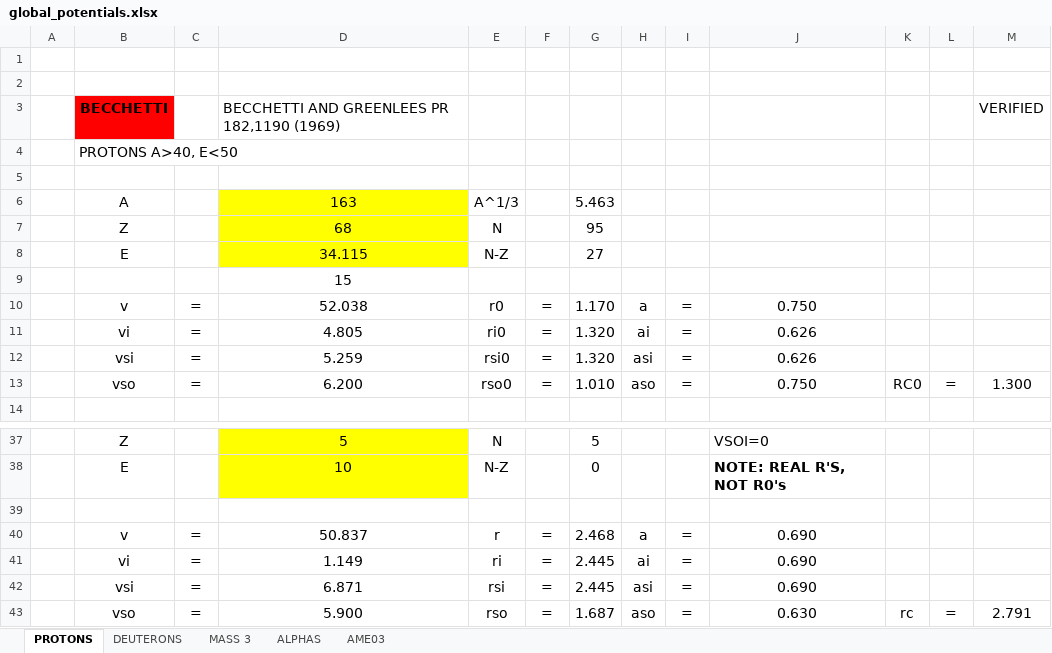
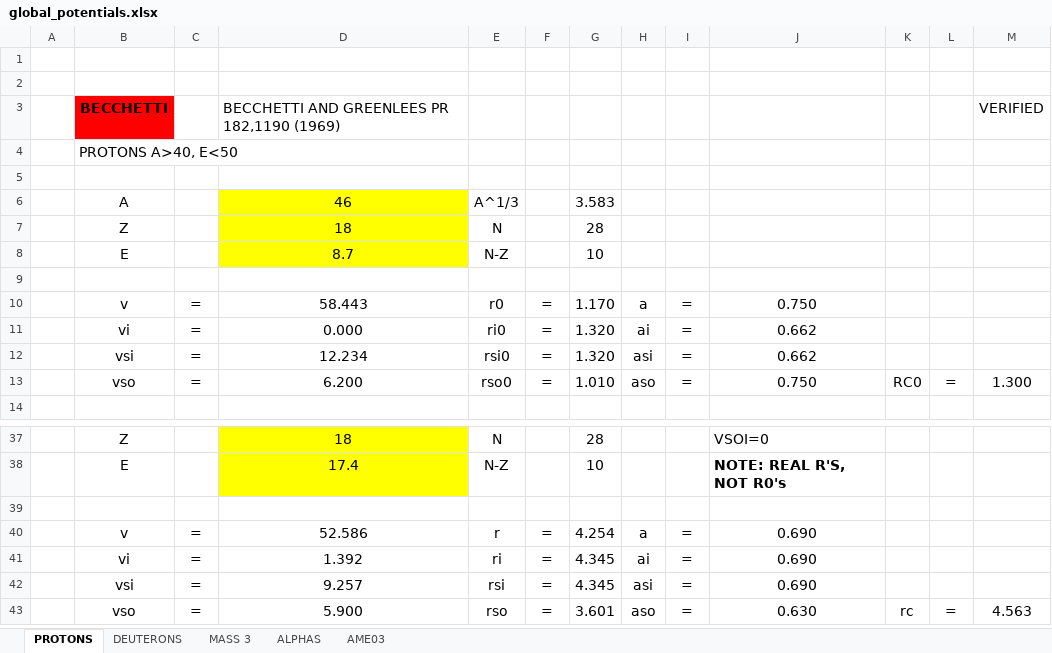
Before and after one commit to danielebrugnara/Analysis, an Excel workbook: Utilities/Reactions/global_potentials.xlsx, sheet PROTONS, drawn as a sheet; only a part is shown, gaps mark what is left out; values as stored, in another font and other column widths than the file's, no borders; the diff covers the shown part only; the diff names each change by its address in the sheet, - before the commit and + after, or states it on an @@ line.

```diff
--- a/Utilities/Reactions/global_potentials.xlsx (sheet PROTONS)
+++ b/Utilities/Reactions/global_potentials.xlsx (sheet PROTONS)
-D6: 163
+D6: 46
-G6: 5.463
+G6: 3.583
-D7: 68
+D7: 18
-G7: 95
+G7: 28
-D8: 34.115
+D8: 8.7
-G8: 27
+G8: 10
-D9: 15
+D9: (empty)
-D10: 52.038
+D10: 58.443
-D11: 4.805
+D11: 0.000
-J11:J12: 0.626
+J11:J12: 0.662
-D12: 5.259
+D12: 12.234
-D37: 5
+D37: 18
-G37: 5
+G37: 28
-D38: 10
+D38: 17.4
-G38: 0
+G38: 10
-D40: 50.837
+D40: 52.586
-G40: 2.468
+G40: 4.254
-D41: 1.149
+D41: 1.392
-G41:G42: 2.445
+G41:G42: 4.345
-D42: 6.871
+D42: 9.257
-G43: 1.687
+G43: 3.601
-M43: 2.791
+M43: 4.563
```
Also changed, not shown: 34 edited cells elsewhere in this sheet, sheet DEUTERONS, sheet MASS 3, 6 other files.
